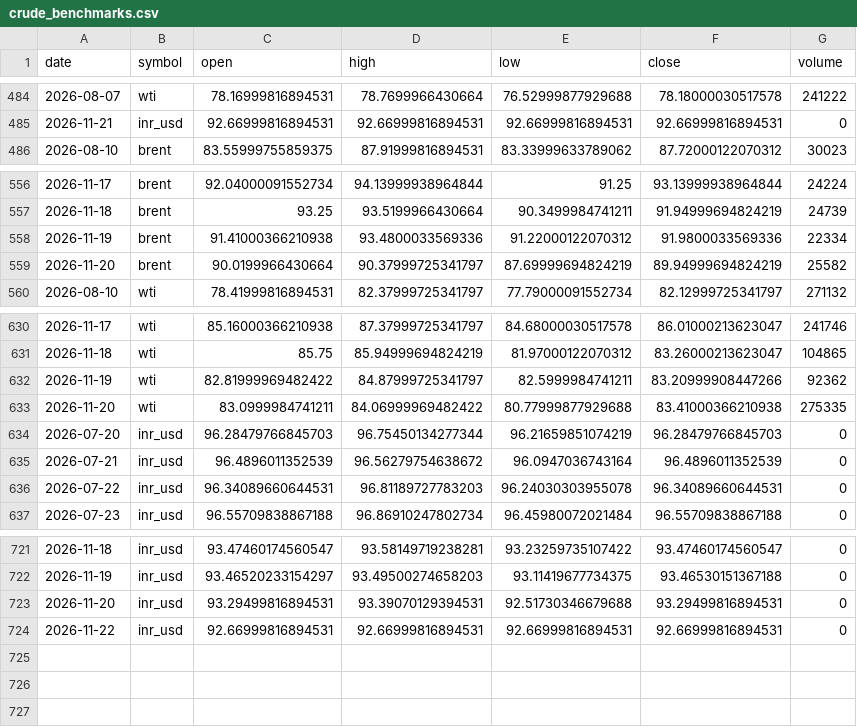
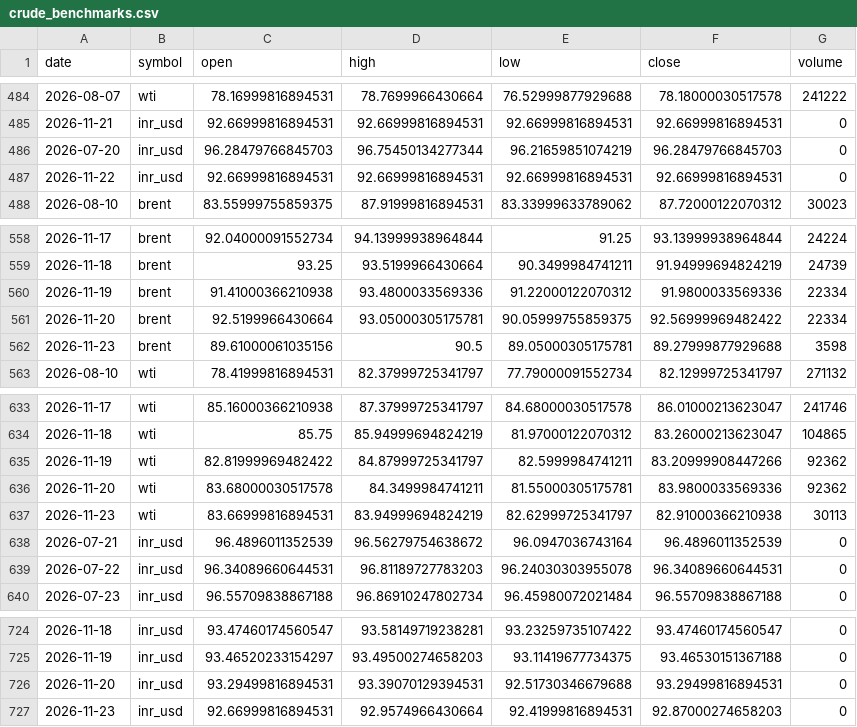
Before and after one commit to ImmadiVenkatesh/india-energy-dashboard, a CSV file: data/crude_benchmarks.csv, drawn as a sheet; only a part is shown, gaps mark what is left out.

```diff
--- a/data/crude_benchmarks.csv
+++ b/data/crude_benchmarks.csv
@@ -485,2 +485,4 @@ date,symbol,open,high,low,close,volume
 2026-11-21,inr_usd,92.66999816894531,92.66999816894531,92.66999816894531,92.66999816894531,0
+2026-07-20,inr_usd,96.28479766845703,96.75450134277344,96.21659851074219,96.28479766845703,0
+2026-11-22,inr_usd,92.66999816894531,92.66999816894531,92.66999816894531,92.66999816894531,0
 2026-08-10,brent,83.55999755859375,87.91999816894531,83.33999633789062,87.72000122070312,30023
@@ -558,3 +560,4 @@ date,symbol,open,high,low,close,volume
 2026-11-19,brent,91.41000366210938,93.4800033569336,91.22000122070312,91.9800033569336,22334
-2026-11-20,brent,90.0199966430664,90.37999725341797,87.69999694824219,89.94999694824219,25582
+2026-11-20,brent,92.5199966430664,93.05000305175781,90.05999755859375,92.56999969482422,22334
+2026-11-23,brent,89.61000061035156,90.5,89.05000305175781,89.27999877929688,3598
 2026-08-10,wti,78.41999816894531,82.37999725341797,77.79000091552734,82.12999725341797,271132
@@ -632,4 +635,4 @@ date,symbol,open,high,low,close,volume
 2026-11-19,wti,82.81999969482422,84.87999725341797,82.5999984741211,83.20999908447266,92362
-2026-11-20,wti,83.0999984741211,84.06999969482422,80.77999877929688,83.41000366210938,275335
-2026-07-20,inr_usd,96.28479766845703,96.75450134277344,96.21659851074219,96.28479766845703,0
+2026-11-20,wti,83.68000030517578,84.3499984741211,81.55000305175781,83.9800033569336,92362
+2026-11-23,wti,83.66999816894531,83.94999694824219,82.62999725341797,82.91000366210938,30113
 2026-07-21,inr_usd,96.4896011352539,96.56279754638672,96.0947036743164,96.4896011352539,0
@@ -723,2 +726,2 @@ date,symbol,open,high,low,close,volume
 2026-11-20,inr_usd,93.29499816894531,93.39070129394531,92.51730346679688,93.29499816894531,0
-2026-11-22,inr_usd,92.66999816894531,92.66999816894531,92.66999816894531,92.66999816894531,0
+2026-11-23,inr_usd,92.66999816894531,92.9574966430664,92.41999816894531,92.87000274658203,0
```
Also changed, not shown: data/markets.csv, data/spr_history.csv, 7 other files.
